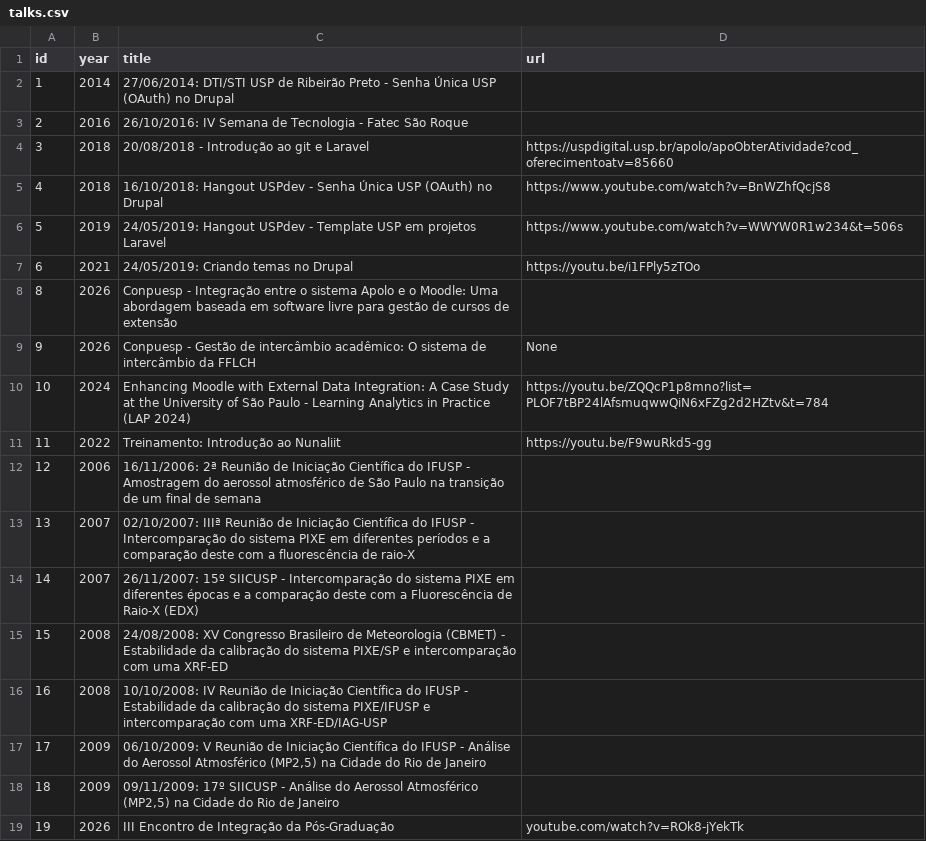
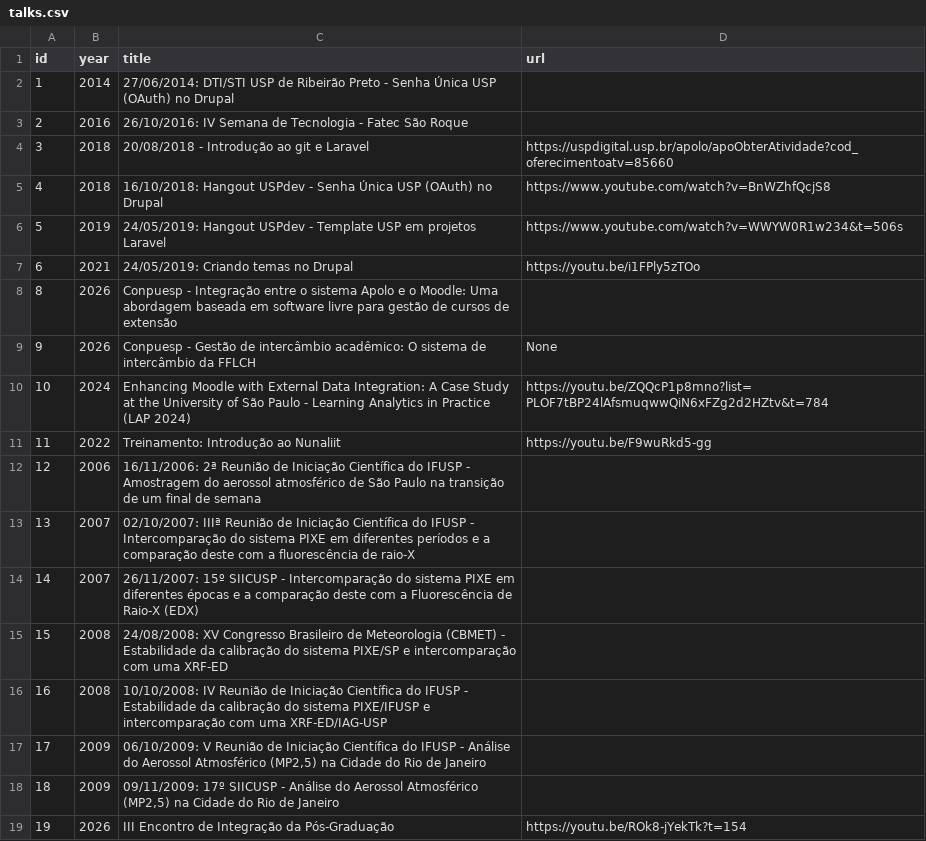
Before and after one commit to thiagogomesverissimo/thiagogomesverissimo.github.io, a CSV file: content/talks.csv, drawn as a sheet.

Commit message:
encontro pos

```diff
--- a/content/talks.csv
+++ b/content/talks.csv
@@ -18,2 +18,2 @@ id,year,title,url
 18,2009,"09/11/2009: 17º SIICUSP - Análise do Aerossol Atmosférico (MP2,5) na Cidade do Rio de Janeiro",
-19,2026,III Encontro de Integração da Pós-Graduação,youtube.com/watch?v=ROk8-jYekTk
+19,2026,III Encontro de Integração da Pós-Graduação,https://youtu.be/ROk8-jYekTk?t=154
```
